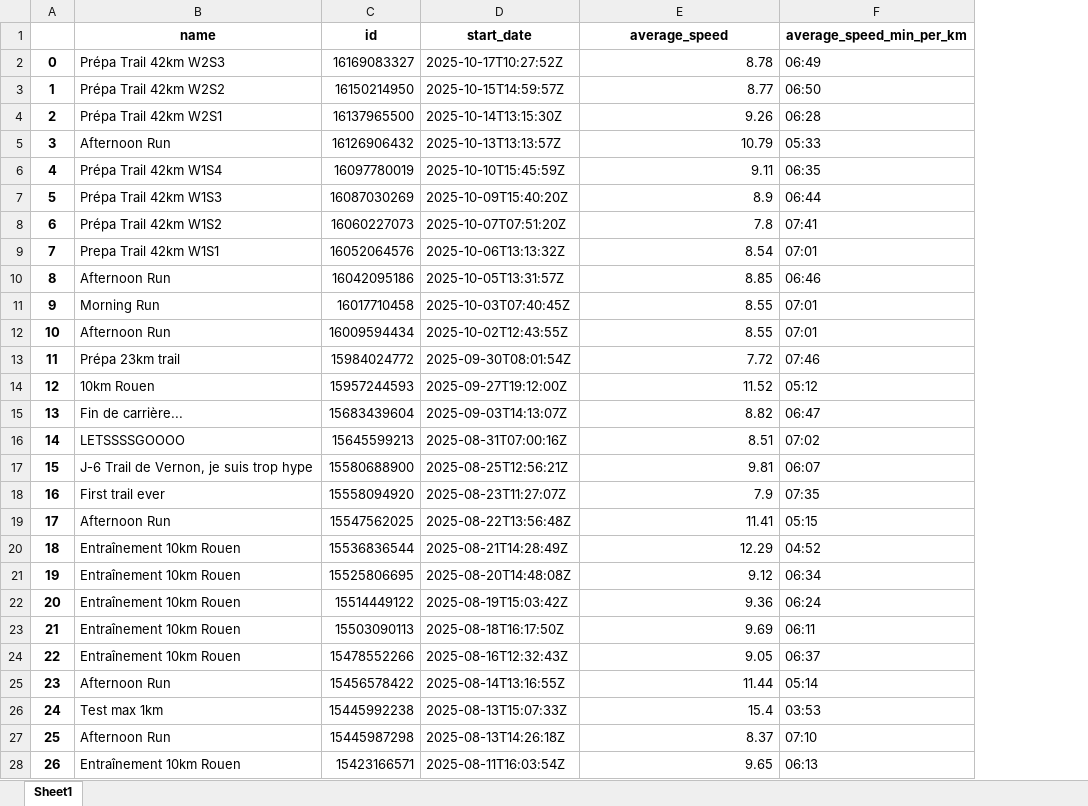
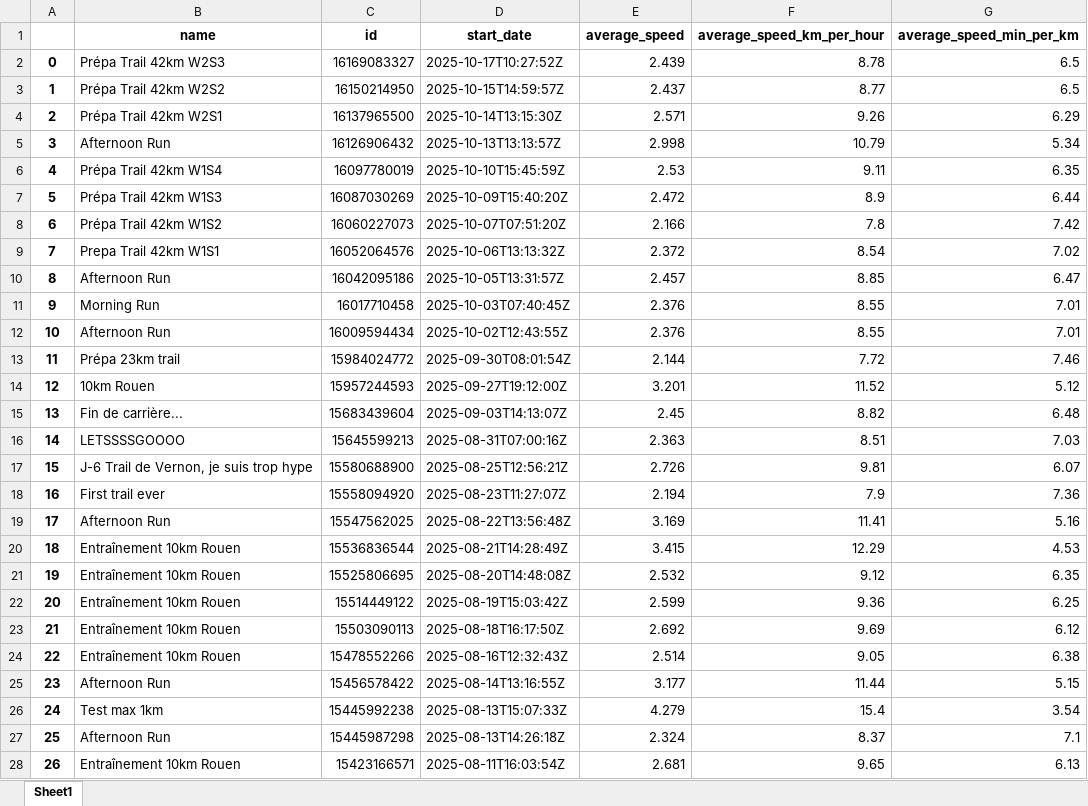
Before and after one commit to ncourtel1/strava-urban-mobility-pipeline, an Excel workbook: data/average_speed.xlsx, sheet Sheet1, drawn as a sheet; only a part is shown; values as stored, in another font and other column widths than the file's, no borders; addresses are those after the commit; the diff covers the shown part only; the diff names each change by its address in the sheet, - before the commit and + after, or states it on an @@ line.

Commit message:
new speed format

```diff
--- a/data/average_speed.xlsx (sheet Sheet1)
+++ b/data/average_speed.xlsx (sheet Sheet1)
+column E (average_speed), rows 2-28: 2.439 | 2.437 | 2.571 | 2.998 | 2.53 | 2.472 | 2.166 | 2.372 | 2.457 | 2.376 | 2.376 | 2.144 | 3.201 | 2.45 | 2.363 | 2.726 | 2.194 | 3.169 | 3.415 | 2.532 | 2.599 | 2.692 | 2.514 | 3.177 | 4.279 | 2.324 | 2.681
-F1: average_speed
+F1: average_speed_km_per_hour
-G2 (average_speed_min_per_km): 06:49
+G2 (average_speed_min_per_km): 6.5
-G3 (average_speed_min_per_km): 06:50
+G3 (average_speed_min_per_km): 6.5
-G4 (average_speed_min_per_km): 06:28
+G4 (average_speed_min_per_km): 6.29
-G5 (average_speed_min_per_km): 05:33
+G5 (average_speed_min_per_km): 5.34
-G6 (average_speed_min_per_km): 06:35
+G6 (average_speed_min_per_km): 6.35
-G7 (average_speed_min_per_km): 06:44
+G7 (average_speed_min_per_km): 6.44
-G8 (average_speed_min_per_km): 07:41
+G8 (average_speed_min_per_km): 7.42
-G9 (average_speed_min_per_km): 07:01
+G9 (average_speed_min_per_km): 7.02
-G10 (average_speed_min_per_km): 06:46
+G10 (average_speed_min_per_km): 6.47
-G11:G12 (average_speed_min_per_km): 07:01
+G11:G12 (average_speed_min_per_km): 7.01
-G13 (average_speed_min_per_km): 07:46
+G13 (average_speed_min_per_km): 7.46
-G14 (average_speed_min_per_km): 05:12
+G14 (average_speed_min_per_km): 5.12
-G15 (average_speed_min_per_km): 06:47
+G15 (average_speed_min_per_km): 6.48
-G16 (average_speed_min_per_km): 07:02
+G16 (average_speed_min_per_km): 7.03
-G17 (average_speed_min_per_km): 06:07
+G17 (average_speed_min_per_km): 6.07
-G18 (average_speed_min_per_km): 07:35
+G18 (average_speed_min_per_km): 7.36
-G19 (average_speed_min_per_km): 05:15
+G19 (average_speed_min_per_km): 5.16
-G20 (average_speed_min_per_km): 04:52
+G20 (average_speed_min_per_km): 4.53
-G21 (average_speed_min_per_km): 06:34
+G21 (average_speed_min_per_km): 6.35
-G22 (average_speed_min_per_km): 06:24
+G22 (average_speed_min_per_km): 6.25
-G23 (average_speed_min_per_km): 06:11
+G23 (average_speed_min_per_km): 6.12
-G24 (average_speed_min_per_km): 06:37
+G24 (average_speed_min_per_km): 6.38
-G25 (average_speed_min_per_km): 05:14
+G25 (average_speed_min_per_km): 5.15
-G26 (average_speed_min_per_km): 03:53
+G26 (average_speed_min_per_km): 3.54
-G27 (average_speed_min_per_km): 07:10
+G27 (average_speed_min_per_km): 7.1
-G28 (average_speed_min_per_km): 06:13
+G28 (average_speed_min_per_km): 6.13
```
Also changed, not shown: 60 edited cells elsewhere in this sheet, data/max_speed.xlsx, 2 other files.
